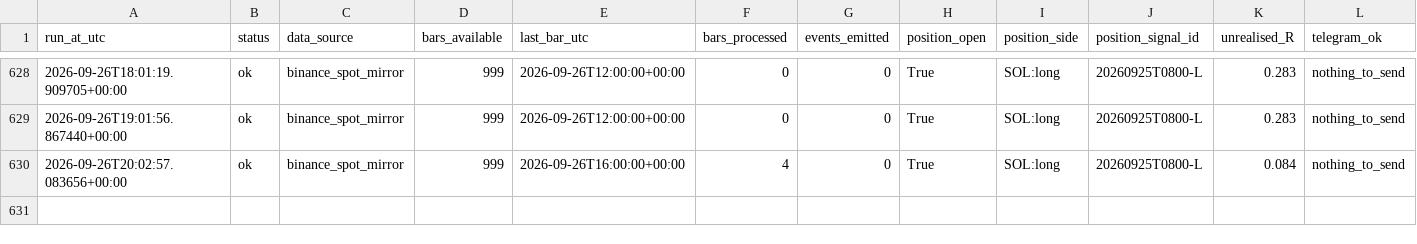
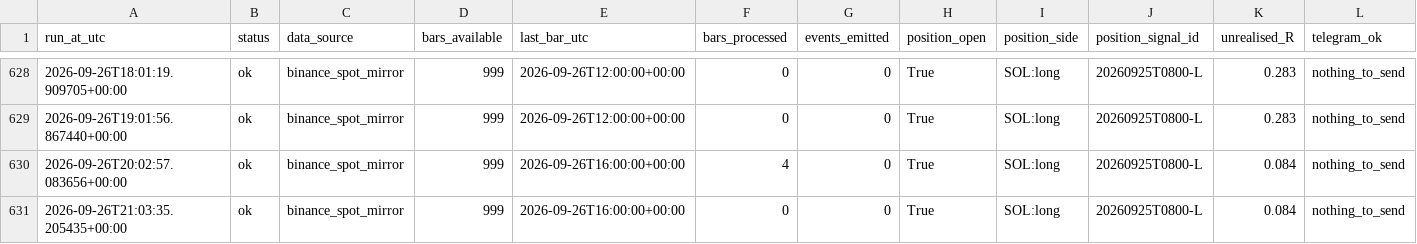
Before and after one commit to daijobudesu69/Crypto-MEX, a CSV file: state/runs.csv, drawn as a sheet; only a part is shown, gaps mark what is left out; rows hold the shown columns only; the diff names each change by its address in the sheet, - before the commit and + after, or states it on an @@ line.

```diff
--- a/state/runs.csv
+++ b/state/runs.csv
+row 631: 2026-09-26T21:03:35.205435+00:00 | ok | binance_spot_mirror | 999 | 2026-09-26T16:00:00+00:00 | 0 | 0 | True | SOL:long | 20260925T0800-L | 0.084 | nothing_to_send
```
